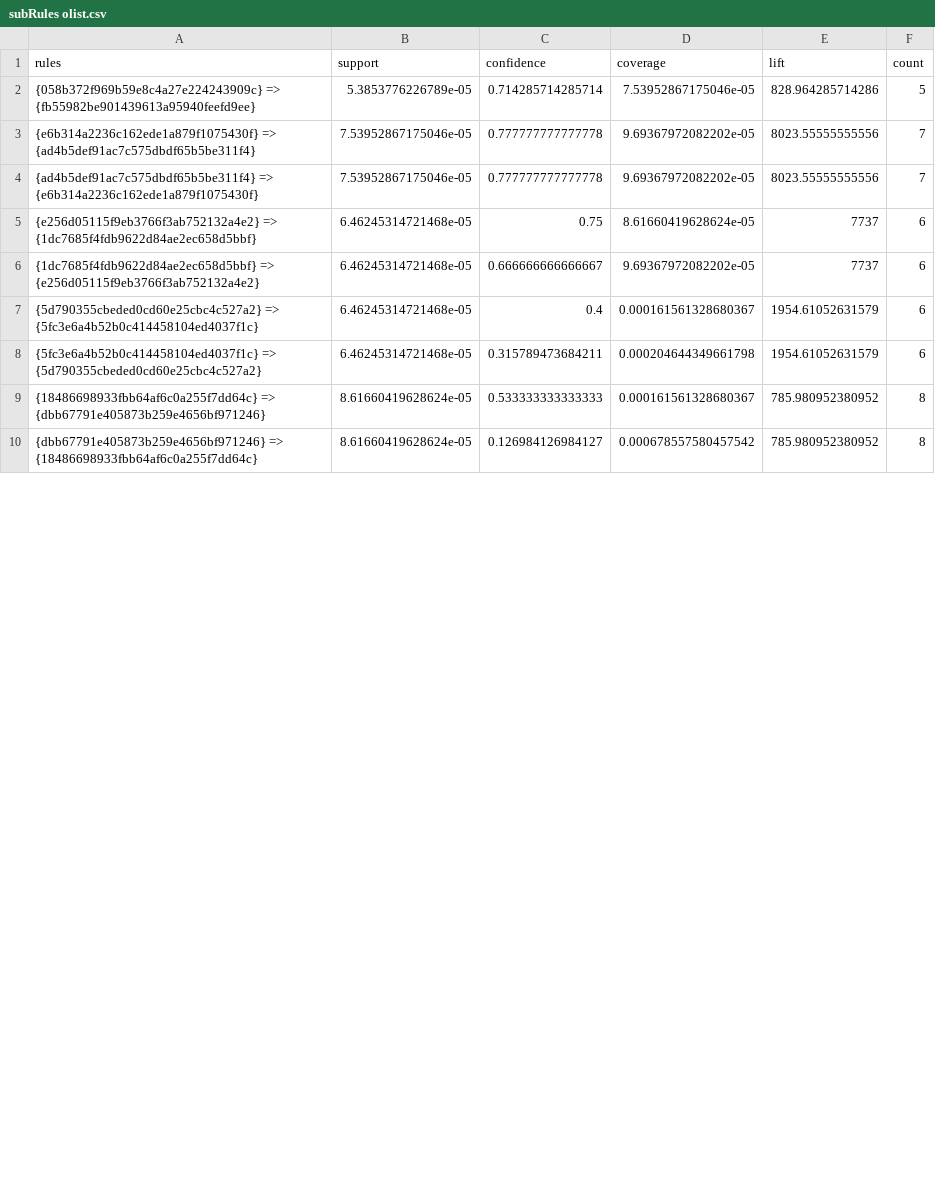
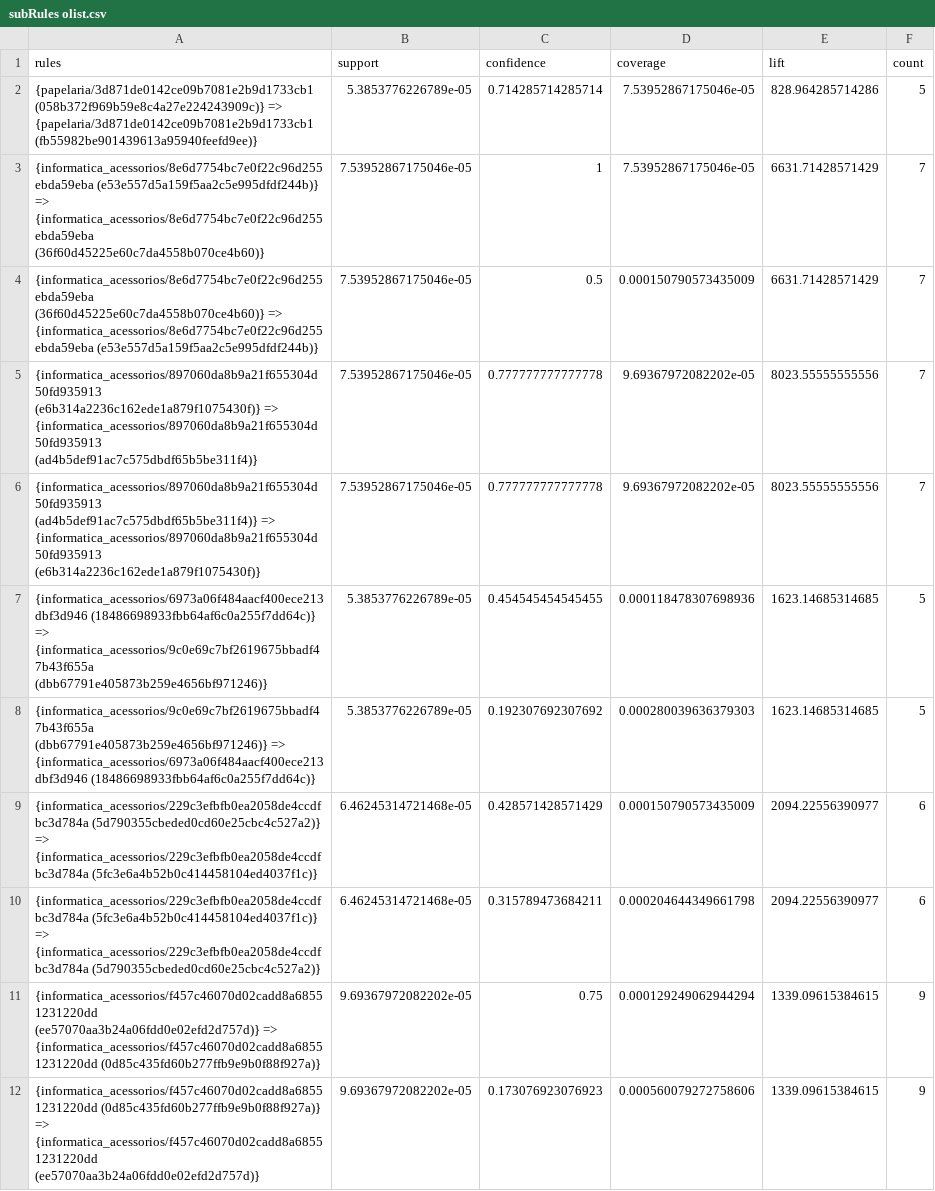
Before and after one commit to BC2407-Analytics-II/BC2407-AnalyticsII, a CSV file: Data/subRules olist.csv, drawn as a sheet; only a part is shown; the diff covers the shown part only.

```diff
--- a/Data/subRules olist.csv
+++ b/Data/subRules olist.csv
@@ -1,10 +1,12 @@
 "rules","support","confidence","coverage","lift","count"
-"{058b372f969b59e8c4a27e224243909c} => {fb55982be901439613a95940feefd9ee}",5.3853776226789e-05,0.714285714285714,7.53952867175046e-05,828.964285714286,5
-"{e6b314a2236c162ede1a879f1075430f} => {ad4b5def91ac7c575dbdf65b5be311f4}",7.53952867175046e-05,0.777777777777778,9.69367972082202e-05,8023.55555555556,7
-"{ad4b5def91ac7c575dbdf65b5be311f4} => {e6b314a2236c162ede1a879f1075430f}",7.53952867175046e-05,0.777777777777778,9.69367972082202e-05,8023.55555555556,7
-"{e256d05115f9eb3766f3ab752132a4e2} => {1dc7685f4fdb9622d84ae2ec658d5bbf}",6.46245314721468e-05,0.75,8.61660419628624e-05,7737,6
-"{1dc7685f4fdb9622d84ae2ec658d5bbf} => {e256d05115f9eb3766f3ab752132a4e2}",6.46245314721468e-05,0.666666666666667,9.69367972082202e-05,7737,6
-"{5d790355cbeded0cd60e25cbc4c527a2} => {5fc3e6a4b52b0c414458104ed4037f1c}",6.46245314721468e-05,0.4,0.000161561328680367,1954.61052631579,6
-"{5fc3e6a4b52b0c414458104ed4037f1c} => {5d790355cbeded0cd60e25cbc4c527a2}",6.46245314721468e-05,0.315789473684211,0.000204644349661798,1954.61052631579,6
-"{18486698933fbb64af6c0a255f7dd64c} => {dbb67791e405873b259e4656bf971246}",8.61660419628624e-05,0.533333333333333,0.000161561328680367,785.980952380952,8
-"{dbb67791e405873b259e4656bf971246} => {18486698933fbb64af6c0a255f7dd64c}",8.61660419628624e-05,0.126984126984127,0.000678557580457542,785.980952380952,8
+"{papelaria/3d871de0142ce09b7081e2b9d1733cb1 (058b372f969b59e8c4a27e224243909c)} => {papelaria/3d871de0142ce09b7081e2b9d1733cb1 (fb55982be901439613a95940feefd9ee)}",5.3853776226789e-05,0.714285714285714,7.53952867175046e-05,828.964285714286,5
+"{informatica_acessorios/8e6d7754bc7e0f22c96d255ebda59eba (e53e557d5a159f5aa2c5e995dfdf244b)} => {informatica_acessorios/8e6d7754bc7e0f22c96d255ebda59eba (36f60d45225e60c7da4558b070ce4b60)}",7.53952867175046e-05,1,7.53952867175046e-05,6631.71428571429,7
+"{informatica_acessorios/8e6d7754bc7e0f22c96d255ebda59eba (36f60d45225e60c7da4558b070ce4b60)} => {informatica_acessorios/8e6d7754bc7e0f22c96d255ebda59eba (e53e557d5a159f5aa2c5e995dfdf244b)}",7.53952867175046e-05,0.5,0.000150790573435009,6631.71428571429,7
+"{informatica_acessorios/897060da8b9a21f655304d50fd935913 (e6b314a2236c162ede1a879f1075430f)} => {informatica_acessorios/897060da8b9a21f655304d50fd935913 (ad4b5def91ac7c575dbdf65b5be311f4)}",7.53952867175046e-05,0.777777777777778,9.69367972082202e-05,8023.55555555556,7
+"{informatica_acessorios/897060da8b9a21f655304d50fd935913 (ad4b5def91ac7c575dbdf65b5be311f4)} => {informatica_acessorios/897060da8b9a21f655304d50fd935913 (e6b314a2236c162ede1a879f1075430f)}",7.53952867175046e-05,0.777777777777778,9.69367972082202e-05,8023.55555555556,7
+"{informatica_acessorios/6973a06f484aacf400ece213dbf3d946 (18486698933fbb64af6c0a255f7dd64c)} => {informatica_acessorios/9c0e69c7bf2619675bbadf47b43f655a (dbb67791e405873b259e4656bf971246)}",5.3853776226789e-05,0.454545454545455,0.000118478307698936,1623.14685314685,5
+"{informatica_acessorios/9c0e69c7bf2619675bbadf47b43f655a (dbb67791e405873b259e4656bf971246)} => {informatica_acessorios/6973a06f484aacf400ece213dbf3d946 (18486698933fbb64af6c0a255f7dd64c)}",5.3853776226789e-05,0.192307692307692,0.000280039636379303,1623.14685314685,5
+"{informatica_acessorios/229c3efbfb0ea2058de4ccdfbc3d784a (5d790355cbeded0cd60e25cbc4c527a2)} => {informatica_acessorios/229c3efbfb0ea2058de4ccdfbc3d784a (5fc3e6a4b52b0c414458104ed4037f1c)}",6.46245314721468e-05,0.428571428571429,0.000150790573435009,2094.22556390977,6
+"{informatica_acessorios/229c3efbfb0ea2058de4ccdfbc3d784a (5fc3e6a4b52b0c414458104ed4037f1c)} => {informatica_acessorios/229c3efbfb0ea2058de4ccdfbc3d784a (5d790355cbeded0cd60e25cbc4c527a2)}",6.46245314721468e-05,0.315789473684211,0.000204644349661798,2094.22556390977,6
+"{informatica_acessorios/f457c46070d02cadd8a68551231220dd (ee57070aa3b24a06fdd0e02efd2d757d)} => {informatica_acessorios/f457c46070d02cadd8a68551231220dd (0d85c435fd60b277ffb9e9b0f88f927a)}",9.69367972082202e-05,0.75,0.000129249062944294,1339.09615384615,9
+"{informatica_acessorios/f457c46070d02cadd8a68551231220dd (0d85c435fd60b277ffb9e9b0f88f927a)} => {informatica_acessorios/f457c46070d02cadd8a68551231220dd (ee57070aa3b24a06fdd0e02efd2d757d)}",9.69367972082202e-05,0.173076923076923,0.000560079272758606,1339.09615384615,9
```
Also changed, not shown: 7 added rows, 10 removed rows and 10 edited cells elsewhere in this file, 4 other files.
